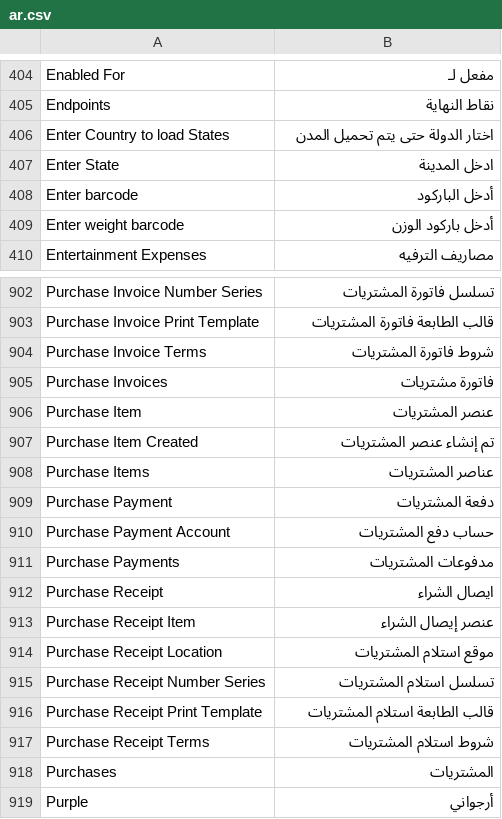
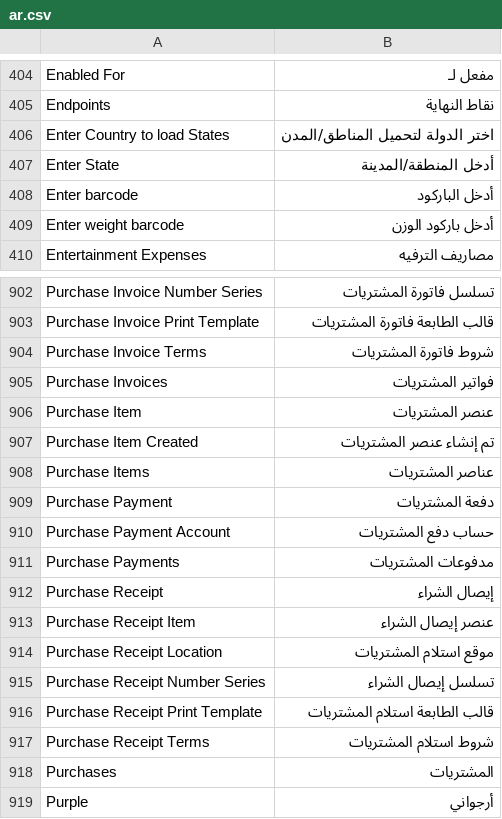
Before and after one commit to essa01442/DuhGoods-Finance-Ledger, a CSV file: translations/ar.csv, drawn as a sheet; only a part is shown, gaps mark what is left out; the diff names each change by its address in the sheet, - before the commit and + after, or states it on an @@ line.

```diff
--- a/translations/ar.csv
+++ b/translations/ar.csv
-B406: اختار الدولة حتى يتم تحميل المدن
+B406: اختر الدولة لتحميل المناطق/المدن
-B407: ادخل المدينة
+B407: أدخل المنطقة/المدينة
-B905: فاتورة مشتريات
+B905: فواتير المشتريات
-B912: ايصال الشراء
+B912: إيصال الشراء
-B915: تسلسل استلام المشتريات
+B915: تسلسل إيصال الشراء
```
Also changed, not shown: 9 other files.
